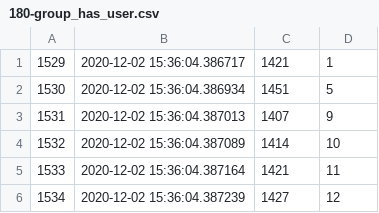
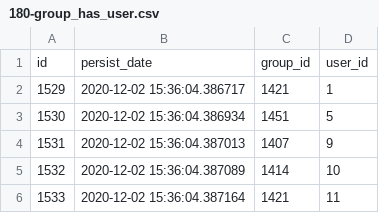
Before and after one commit to alexkilin/developer-social_new_way, a CSV file: src/main/resources/db/changelog/v-1.0/csv/180-group_has_user.csv, drawn as a sheet; only a part is shown; the shorter side is filled out with more unchanged rows.

```diff
--- a/src/main/resources/db/changelog/v-1.0/csv/180-group_has_user.csv
+++ b/src/main/resources/db/changelog/v-1.0/csv/180-group_has_user.csv
@@ -1 +1,2 @@
+id,persist_date,group_id,user_id
 1529,2020-12-02 15:36:04.386717,1421,1
```
Also changed, not shown: src/main/resources/db/changelog/v-1.0/csv/080-audios.csv, src/main/resources/db/changelog/v-1.0/csv/090-bookmarks.csv, 44 other files.
